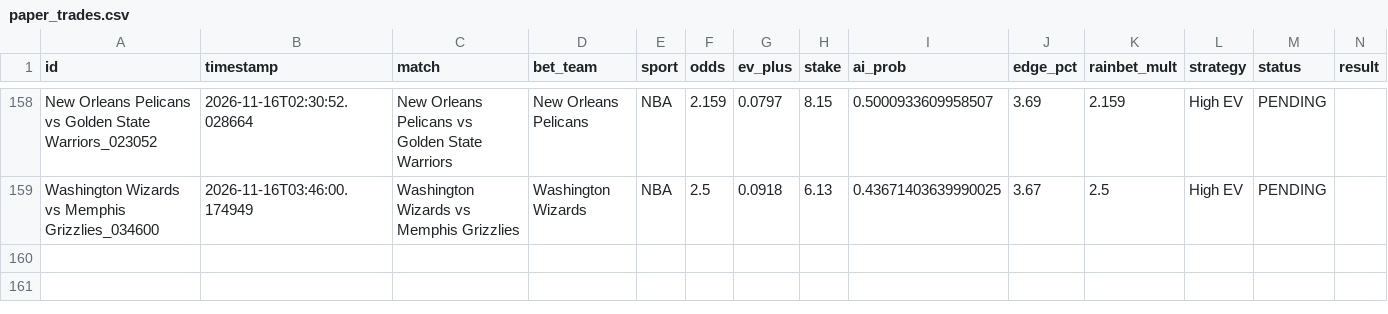
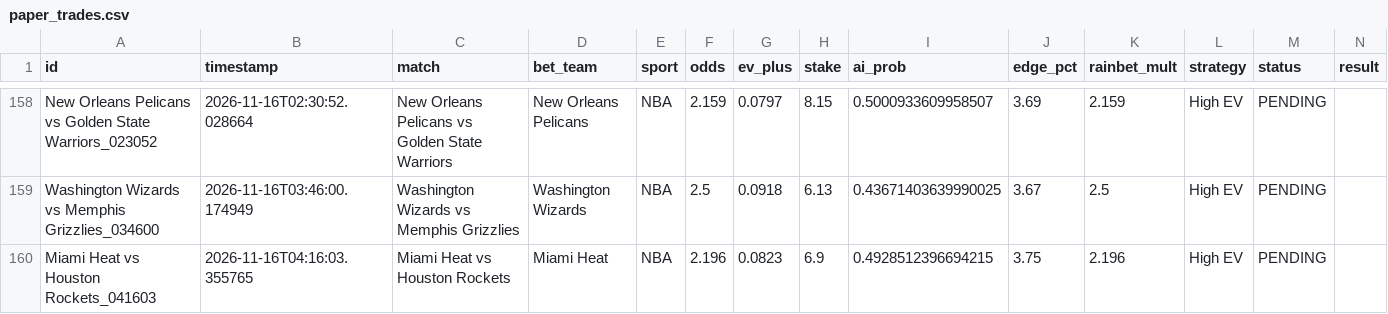
Before and after one commit to alexaspi-hub/mainsell, a CSV file: paper_trades.csv, drawn as a sheet; only a part is shown, gaps mark what is left out; the diff names each change by its address in the sheet, - before the commit and + after, or states it on an @@ line.

Commit message:
Update paper_trades.csv — 2026-11-16T04:16:03

```diff
--- a/paper_trades.csv
+++ b/paper_trades.csv
+row 160: Miami Heat vs Houston Rockets_041603 | 2026-11-16T04:16:03.355765 | Miami Heat vs Houston Rockets | Miami Heat | NBA | 2.196 | 0.0823 | 6.9 | 0.4928512396694215 | 3.75 | 2.196 | High EV | PENDING
```
